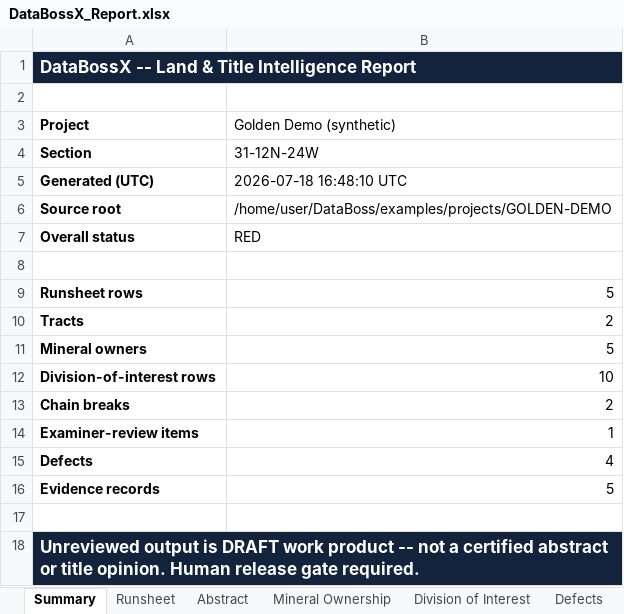
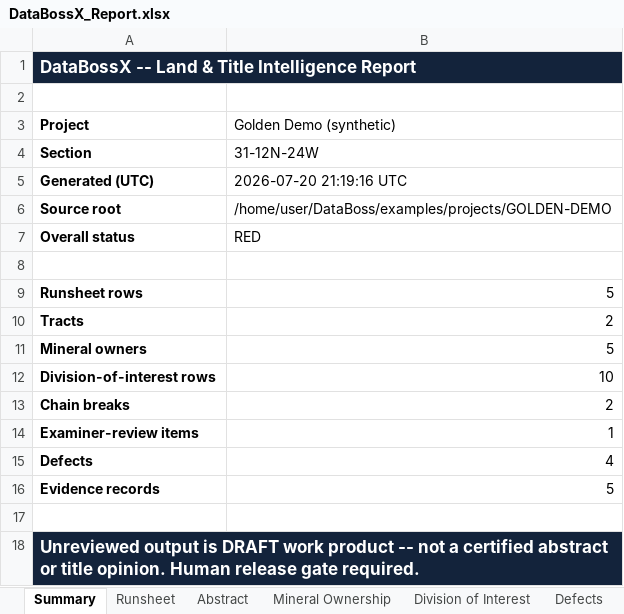
Before and after one commit to DataBossX/DataBoss, an Excel workbook: examples/sample_output/GOLDEN-DEMO/DataBossX_Report.xlsx, sheet Summary, drawn as a sheet; values as stored, in another font and other column widths than the file's, no borders; the diff names each change by its address in the sheet, - before the commit and + after, or states it on an @@ line.

```diff
--- a/examples/sample_output/GOLDEN-DEMO/DataBossX_Report.xlsx (sheet Summary)
+++ b/examples/sample_output/GOLDEN-DEMO/DataBossX_Report.xlsx (sheet Summary)
-B5 (Golden Demo (synthetic)): 2026-07-18 16:48:10 UTC
+B5 (Golden Demo (synthetic)): 2026-07-20 21:19:16 UTC
```
Also changed, not shown: sheet Abstract, sheet Evidence, examples/projects/GOLDEN-DEMO/sources/Golden_Demo_OGL_Runsheet.xlsx, 12 other files.
